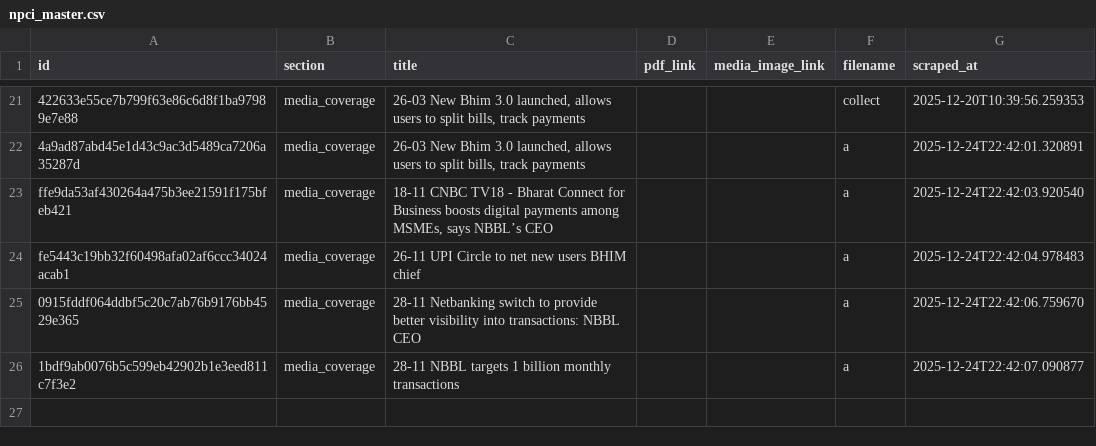
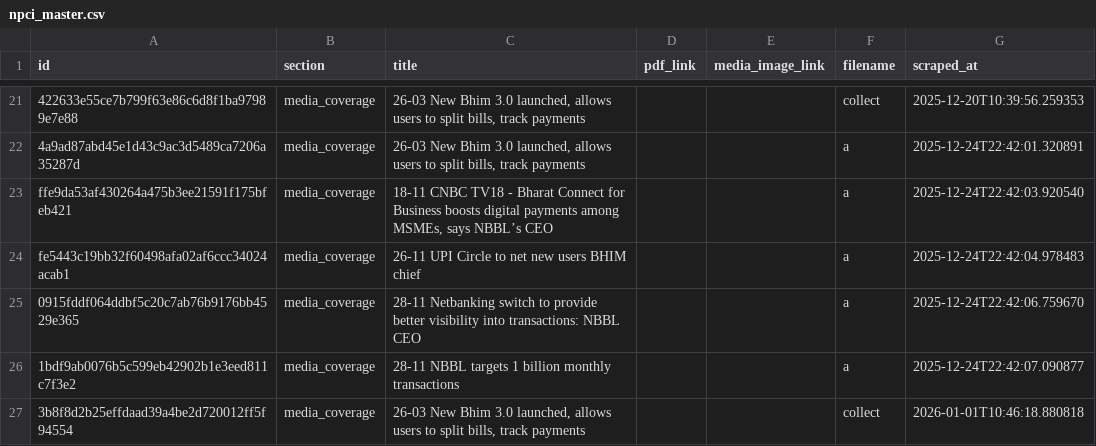
Before and after one commit to Legaltech-TL/trilegal-regulatory-updates, a CSV file: data/npci_master.csv, drawn as a sheet; only a part is shown, gaps mark what is left out.

```diff
--- a/data/npci_master.csv
+++ b/data/npci_master.csv
@@ -26 +26,2 @@ fe5443c19bb32f60498afa02af6ccc34024acab1,media_coverage,26-11 UPI Circle to net
 1bdf9ab0076b5c599eb42902b1e3eed811c7f3e2,media_coverage,28-11 NBBL targets 1 billion monthly transactions,,,a,2025-12-24T22:42:07.090877
+3b8f8d2b25effdaad39a4be2d720012ff5f94554,media_coverage,"26-03 New Bhim 3.0 launched, allows users to split bills, track payments",,,collect,2026-01-01T10:46:18.880818
```
Also changed, not shown: 2 other files.
